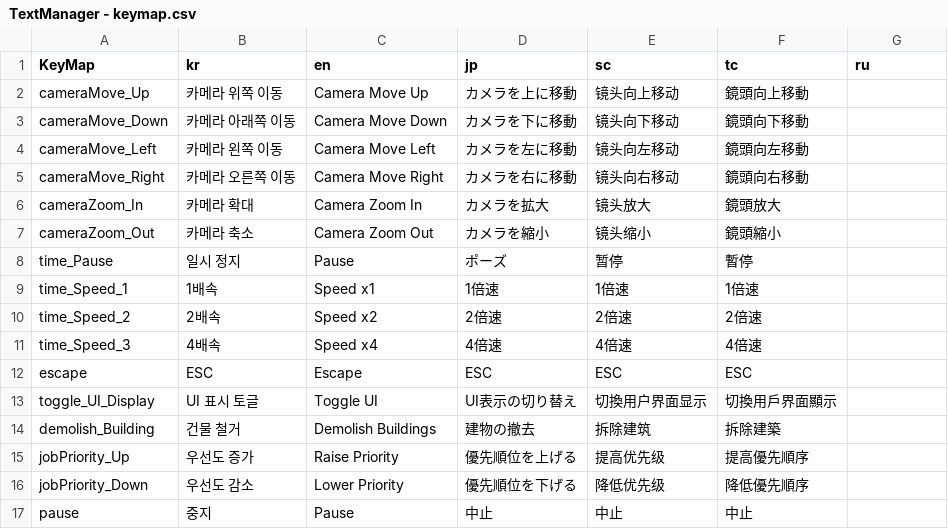
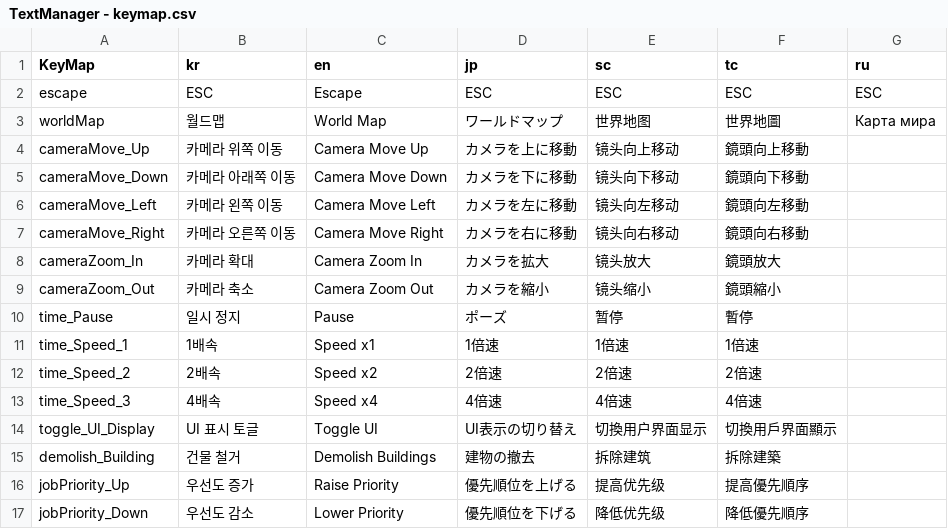
Before and after one commit to thebottlecor/Zompizza, a CSV file: Assets/StreamingAssets/TextManager - keymap.csv, drawn as a sheet; only a part is shown; the shorter side is filled out with more unchanged rows; removed rows and columns are numbered as before the commit, all else as after; the diff names each change by its address in the sheet, - before the commit and + after, or states it on an @@ line.

```diff
--- a/Assets/StreamingAssets/TextManager - keymap.csv
+++ b/Assets/StreamingAssets/TextManager - keymap.csv
+row 2: escape | ESC | Escape | ESC | ESC | ESC | ESC
+row 3: worldMap | 월드맵 | World Map | ワールドマップ | 世界地图 | 世界地圖 | Карта мира
-row 12: escape | ESC | Escape | ESC | ESC | ESC
```
Also changed, not shown: 22 other files.
